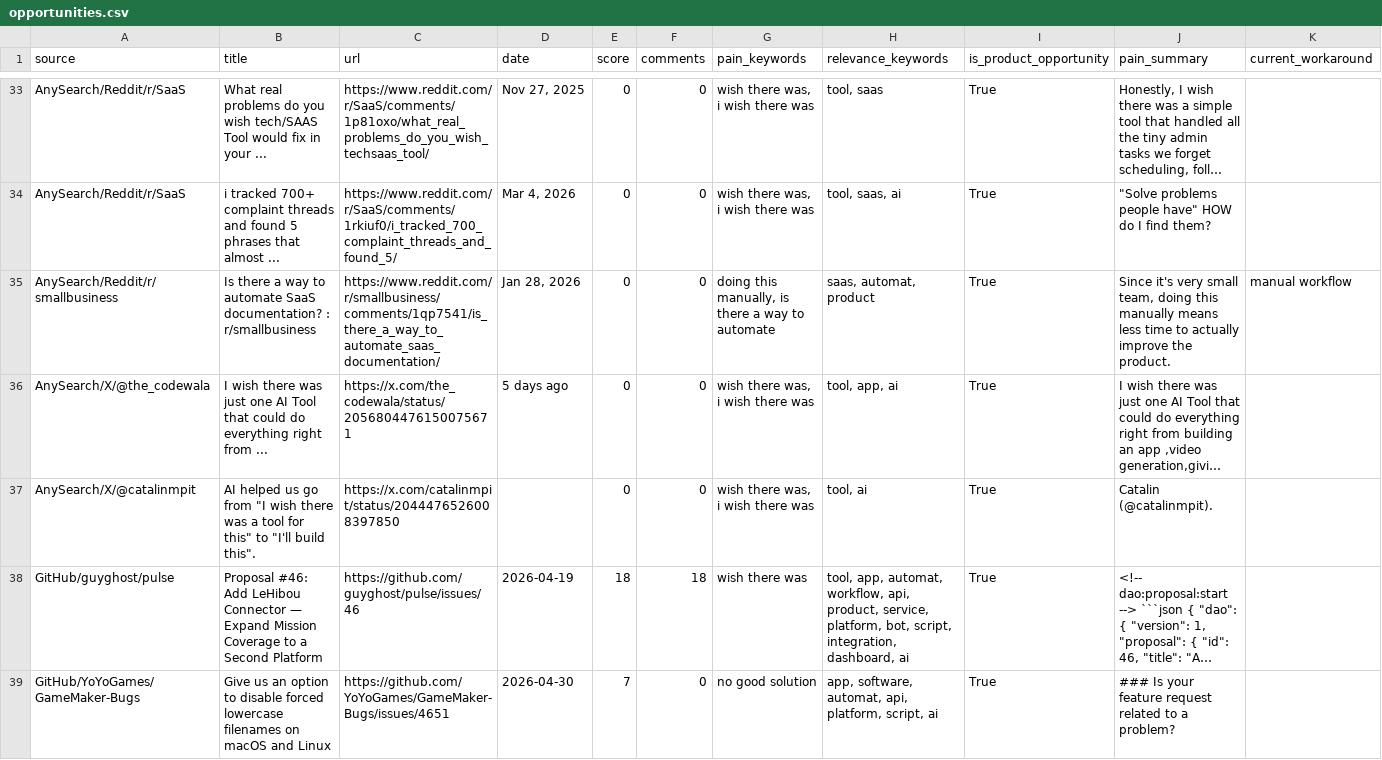
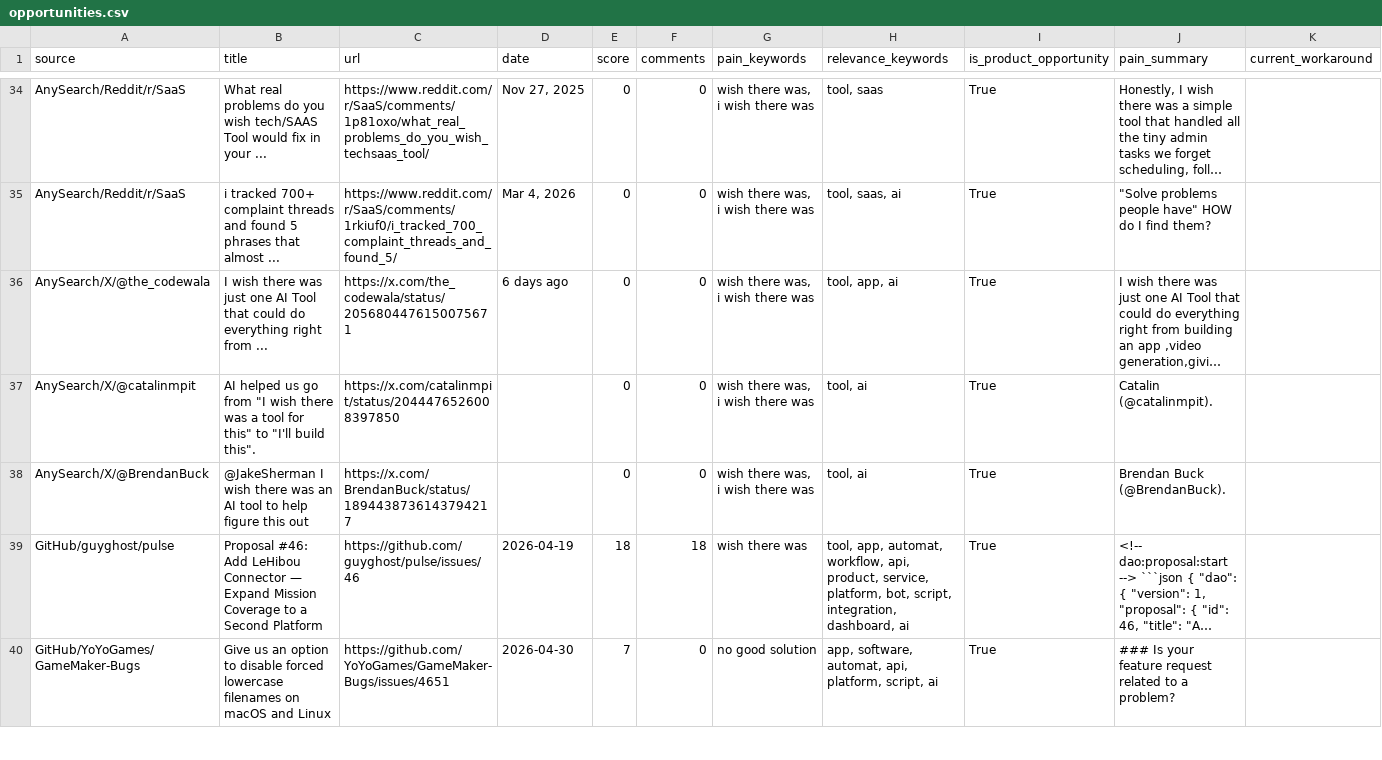
Before and after one commit to jaxxchen003/microsaas-radar, a CSV file: output/opportunities.csv, drawn as a sheet; only a part is shown, gaps mark what is left out; long unchanged cells end in …; removed rows and columns are numbered as before the commit, all else as after; rows hold the shown columns only; the diff covers the shown part only; the diff names each change by its address in the sheet, - before the commit and + after, or states it on an @@ line.

```diff
--- a/output/opportunities.csv
+++ b/output/opportunities.csv
-row 35: AnySearch/Reddit/r/smallbusiness | Is there a way to automate SaaS documentation? : r/smallbusiness | https://www.reddit.com/r/smallbusiness/comments/1qp7541/is_there_a_way_to_automate_saas_documentation/ | Jan 28, 2026 | 0 | 0 | doing this manually, is there a way to automate | saas, automat, product | True | Since it's very small team, doing this manually means less time to actually improve the product. | manual workflow
-D36 (date): 5 days ago
+D36 (date): 6 days ago
+row 38: AnySearch/X/@BrendanBuck | @JakeSherman I wish there was an AI tool to help figure this out | https://x.com/BrendanBuck/status/1894438736143794217 |  | 0 | 0 | wish there was, i wish there was | tool, ai | True | Brendan Buck (@BrendanBuck).
```
Also changed, not shown: 2 added rows, 2 removed rows and 7 edited cells elsewhere in this file, 3 other files.
